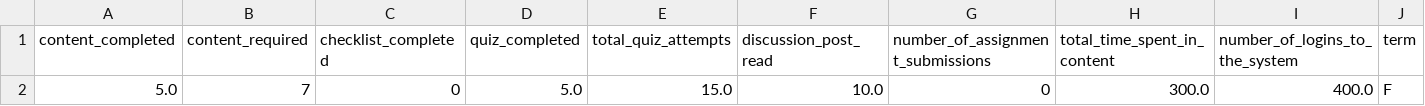
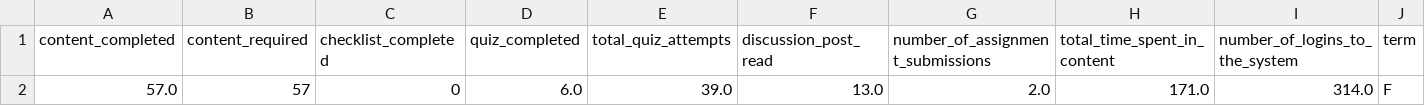
Before and after one commit to loewen-behold/LHL-Capstone-Project, a CSV file: data/processed_data/df_preprediction_data.csv, drawn as a sheet; only a part is shown; removed rows and columns are numbered as before the commit, all else as after; rows hold the shown columns only; the diff names each change by its address in the sheet, - before the commit and + after, or states it on an @@ line.

```diff
--- a/data/processed_data/df_preprediction_data.csv
+++ b/data/processed_data/df_preprediction_data.csv
-row 2: 5.0 | 7 | 0 | 5.0 | 15.0 | 10.0 | 0 | 300.0 | 400.0 | F
+row 2: 57.0 | 57 | 0 | 6.0 | 39.0 | 13.0 | 2.0 | 171.0 | 314.0 | F
```
Also changed, not shown: 3 other files.
